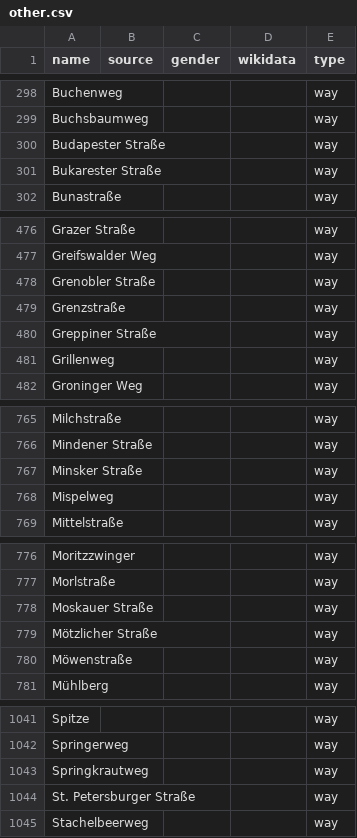
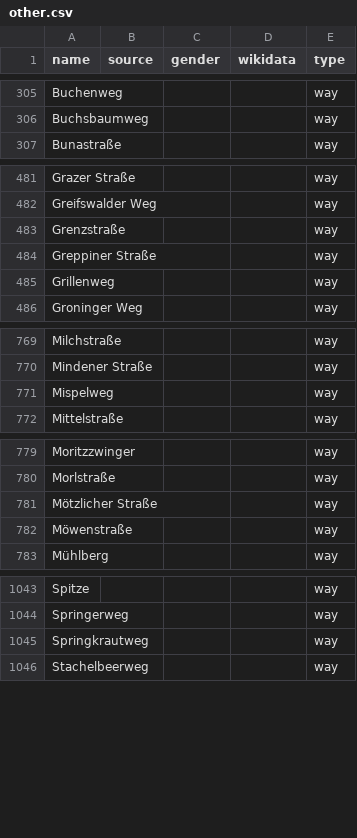
Before and after one commit to EqualStreetNames/equalstreetnames-halle-saale, a CSV file: data/other.csv, drawn as a sheet; only a part is shown, gaps mark what is left out; removed rows and columns are numbered as before the commit, all else as after; the diff covers the shown part only; the diff names each change by its address in the sheet, - before the commit and + after, or states it on an @@ line.

```diff
--- a/data/other.csv
+++ b/data/other.csv
-row 300: Budapester Straße |  |  |  | way
-row 301: Bukarester Straße |  |  |  | way
-row 478: Grenobler Straße |  |  |  | way
-row 767: Minsker Straße |  |  |  | way
-row 778: Moskauer Straße |  |  |  | way
-row 1044: St. Petersburger Straße |  |  |  | way
```
Also changed, not shown: 7 added rows and 2 removed rows elsewhere in this file, 3 other files.
